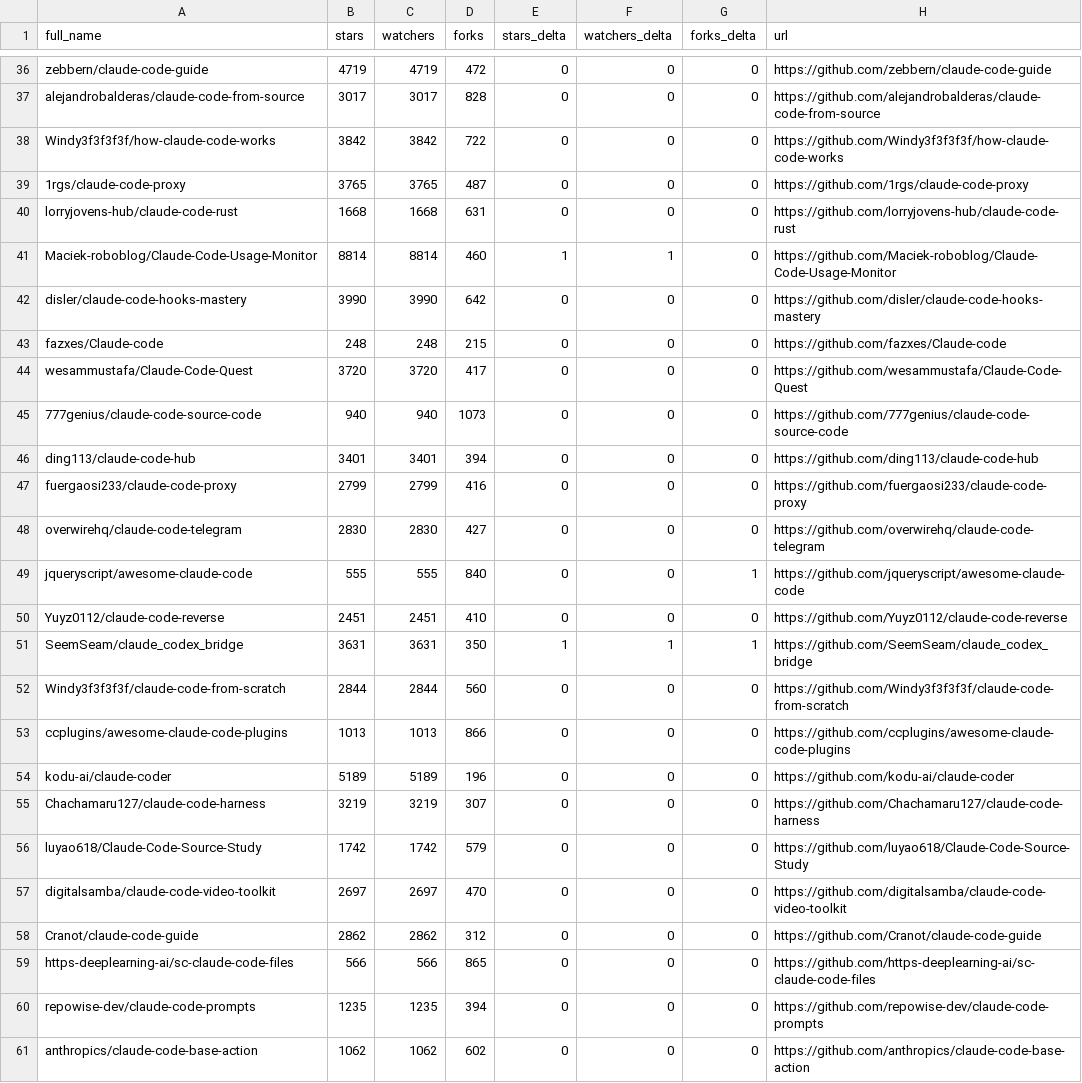
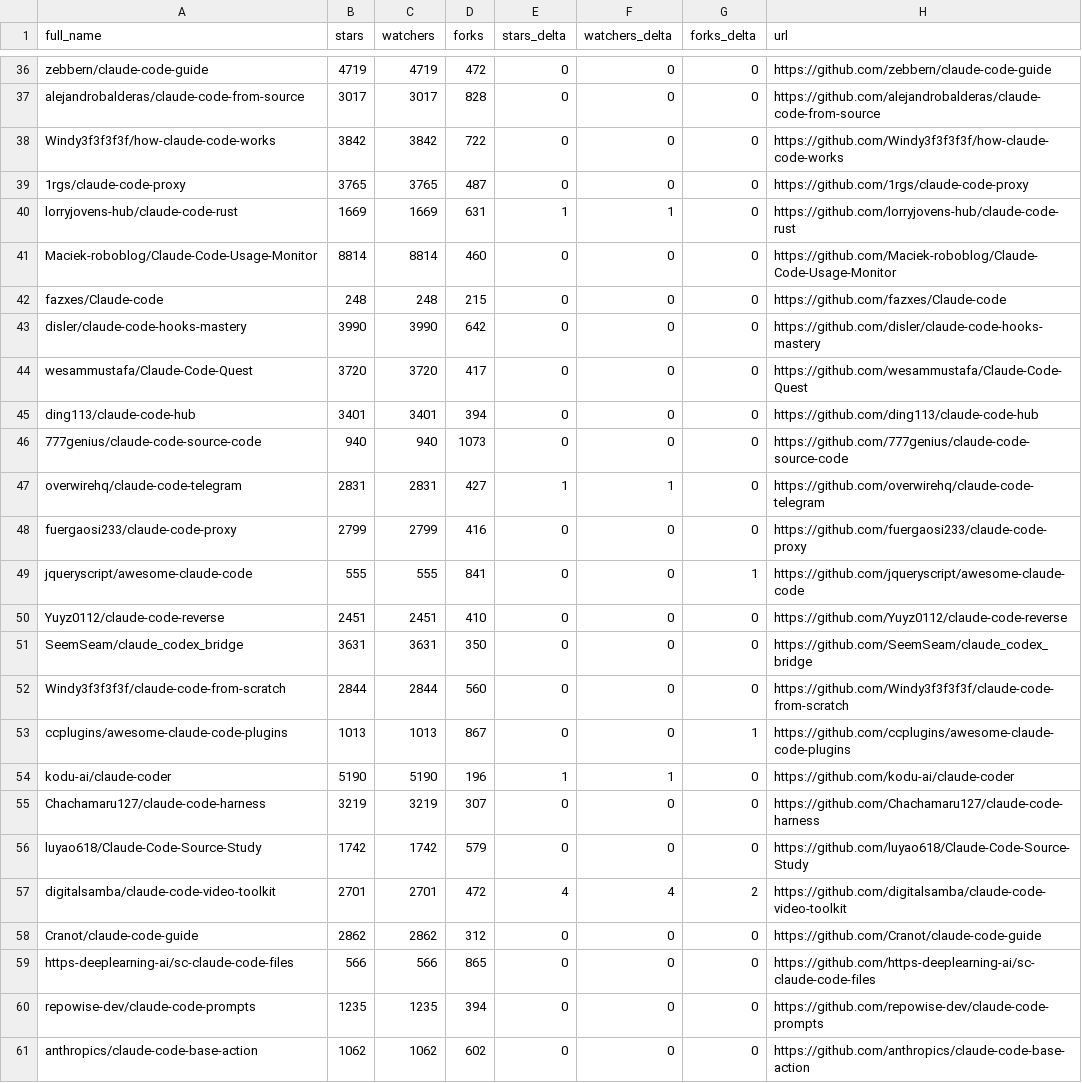
Before and after one commit to gerald-ica/awesome-claude-code, a CSV file: data/repo-ticker.csv, drawn as a sheet; only a part is shown, gaps mark what is left out; the diff covers the shown part only.

```diff
--- a/data/repo-ticker.csv
+++ b/data/repo-ticker.csv
@@ -39,20 +39,20 @@ Windy3f3f3f3f/how-claude-code-works,3842,3842,722,0,0,0,https://github.com/Windy
 1rgs/claude-code-proxy,3765,3765,487,0,0,0,https://github.com/1rgs/claude-code-proxy
-lorryjovens-hub/claude-code-rust,1668,1668,631,0,0,0,https://github.com/lorryjovens-hub/claude-code-rust
-Maciek-roboblog/Claude-Code-Usage-Monitor,8814,8814,460,1,1,0,https://github.com/Maciek-roboblog/Claude-Code-Usage-Monitor
+lorryjovens-hub/claude-code-rust,1669,1669,631,1,1,0,https://github.com/lorryjovens-hub/claude-code-rust
+Maciek-roboblog/Claude-Code-Usage-Monitor,8814,8814,460,0,0,0,https://github.com/Maciek-roboblog/Claude-Code-Usage-Monitor
+fazxes/Claude-code,248,248,215,0,0,0,https://github.com/fazxes/Claude-code
 disler/claude-code-hooks-mastery,3990,3990,642,0,0,0,https://github.com/disler/claude-code-hooks-mastery
-fazxes/Claude-code,248,248,215,0,0,0,https://github.com/fazxes/Claude-code
 wesammustafa/Claude-Code-Quest,3720,3720,417,0,0,0,https://github.com/wesammustafa/Claude-Code-Quest
+ding113/claude-code-hub,3401,3401,394,0,0,0,https://github.com/ding113/claude-code-hub
 777genius/claude-code-source-code,940,940,1073,0,0,0,https://github.com/777genius/claude-code-source-code
-ding113/claude-code-hub,3401,3401,394,0,0,0,https://github.com/ding113/claude-code-hub
+overwirehq/claude-code-telegram,2831,2831,427,1,1,0,https://github.com/overwirehq/claude-code-telegram
 fuergaosi233/claude-code-proxy,2799,2799,416,0,0,0,https://github.com/fuergaosi233/claude-code-proxy
-overwirehq/claude-code-telegram,2830,2830,427,0,0,0,https://github.com/overwirehq/claude-code-telegram
-jqueryscript/awesome-claude-code,555,555,840,0,0,1,https://github.com/jqueryscript/awesome-claude-code
+jqueryscript/awesome-claude-code,555,555,841,0,0,1,https://github.com/jqueryscript/awesome-claude-code
 Yuyz0112/claude-code-reverse,2451,2451,410,0,0,0,https://github.com/Yuyz0112/claude-code-reverse
-SeemSeam/claude_codex_bridge,3631,3631,350,1,1,1,https://github.com/SeemSeam/claude_codex_bridge
+SeemSeam/claude_codex_bridge,3631,3631,350,0,0,0,https://github.com/SeemSeam/claude_codex_bridge
 Windy3f3f3f3f/claude-code-from-scratch,2844,2844,560,0,0,0,https://github.com/Windy3f3f3f3f/claude-code-from-scratch
-ccplugins/awesome-claude-code-plugins,1013,1013,866,0,0,0,https://github.com/ccplugins/awesome-claude-code-plugins
-kodu-ai/claude-coder,5189,5189,196,0,0,0,https://github.com/kodu-ai/claude-coder
+ccplugins/awesome-claude-code-plugins,1013,1013,867,0,0,1,https://github.com/ccplugins/awesome-claude-code-plugins
+kodu-ai/claude-coder,5190,5190,196,1,1,0,https://github.com/kodu-ai/claude-coder
 Chachamaru127/claude-code-harness,3219,3219,307,0,0,0,https://github.com/Chachamaru127/claude-code-harness
 luyao618/Claude-Code-Source-Study,1742,1742,579,0,0,0,https://github.com/luyao618/Claude-Code-Source-Study
-digitalsamba/claude-code-video-toolkit,2697,2697,470,0,0,0,https://github.com/digitalsamba/claude-code-video-toolkit
+digitalsamba/claude-code-video-toolkit,2701,2701,472,4,4,2,https://github.com/digitalsamba/claude-code-video-toolkit
 Cranot/claude-code-guide,2862,2862,312,0,0,0,https://github.com/Cranot/claude-code-guide
```
Also changed, not shown: 2 added rows, 2 removed rows and 123 edited cells elsewhere in this file, 2 other files.
